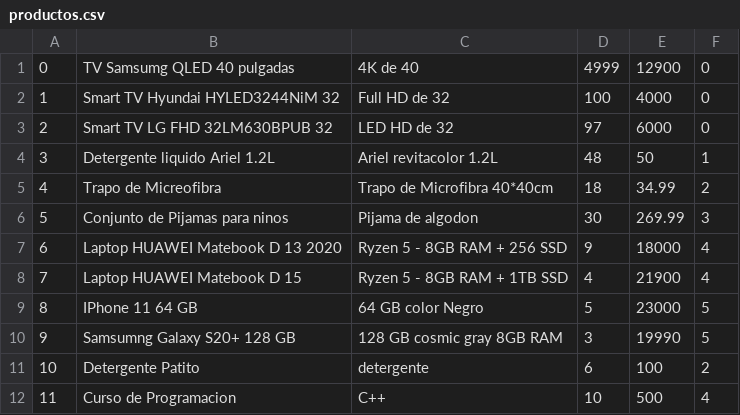
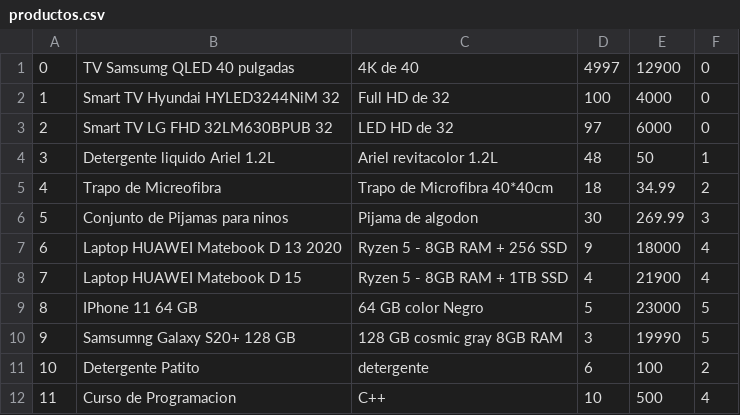
Before and after one commit to william-monroy/SAVE, a CSV file: productos.csv, drawn as a sheet.

```diff
--- a/productos.csv
+++ b/productos.csv
@@ -1,2 +1,2 @@
-0,TV Samsumg QLED 40 pulgadas,4K de 40,4999,12900,0
+0,TV Samsumg QLED 40 pulgadas,4K de 40,4997,12900,0
 1,Smart TV Hyundai HYLED3244NiM 32,Full HD de 32,100,4000,0
```
Also changed, not shown: facturas.csv, 4 other files.
